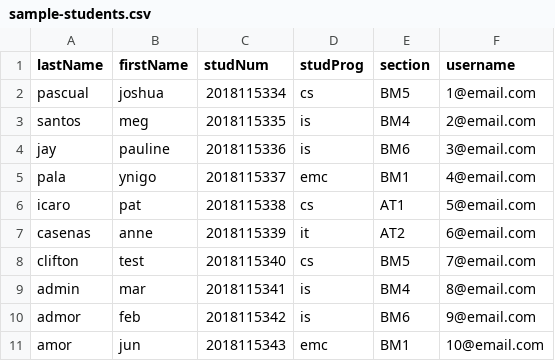
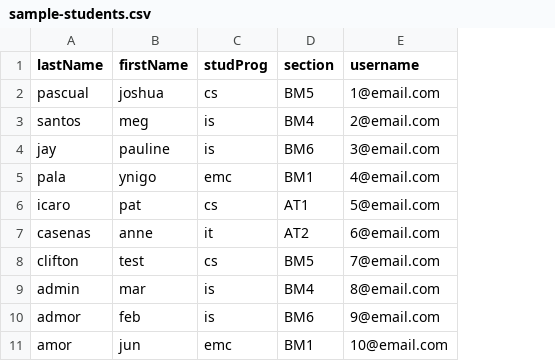
Before and after one commit to patcasenas/it154-gradebook, a CSV file: files/sample-students.csv, drawn as a sheet; only a part is shown; the diff names each change by its address in the sheet, - before the commit and + after, or states it on an @@ line.

```diff
--- a/files/sample-students.csv
+++ b/files/sample-students.csv
-column C (studNum), rows 2-11: 2018115334 | 2018115335 | 2018115336 | 2018115337 | 2018115338 | 2018115339 | 2018115340 | 2018115341 | 2018115342 | 2018115343
```
Also changed, not shown: 17 other files.
